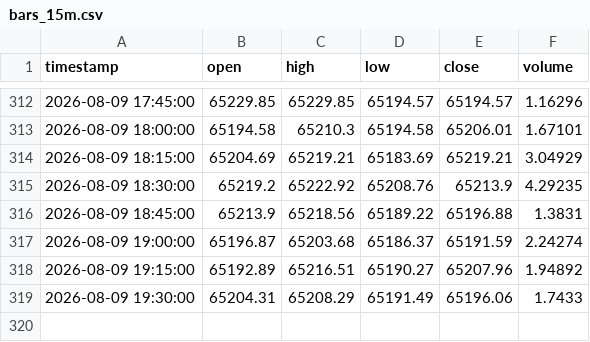
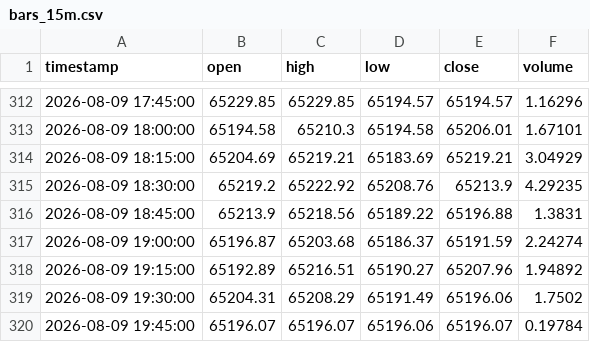
Before and after one commit to edwardsdiezel2008-svg/Trading, a CSV file: paper_trading/bars_15m.csv, drawn as a sheet; only a part is shown, gaps mark what is left out.

```diff
--- a/paper_trading/bars_15m.csv
+++ b/paper_trading/bars_15m.csv
@@ -318,2 +318,3 @@ timestamp,open,high,low,close,volume
 2026-08-09 19:15:00,65192.89,65216.51,65190.27,65207.96,1.94892
-2026-08-09 19:30:00,65204.31,65208.29,65191.49,65196.06,1.7433
+2026-08-09 19:30:00,65204.31,65208.29,65191.49,65196.06,1.7502
+2026-08-09 19:45:00,65196.07,65196.07,65196.06,65196.07,0.19784
```
Also changed, not shown: paper_trading/memecoins/DOGEUSD.csv, paper_trading/memecoins/HMSTRUSD.csv, 27 other files.
